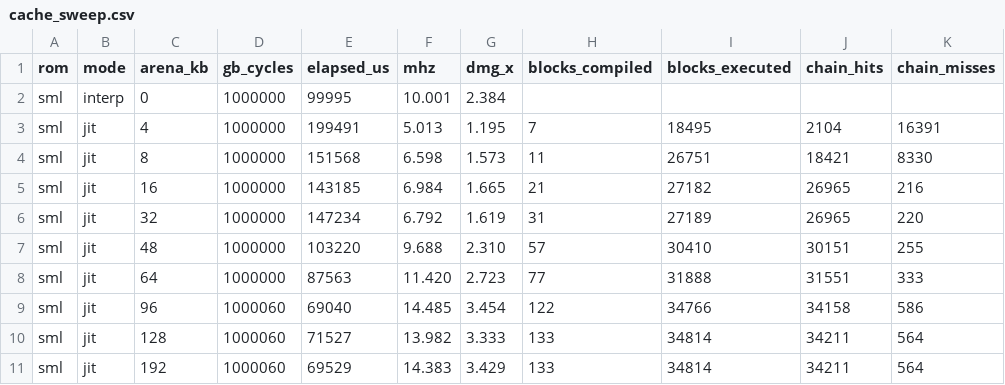
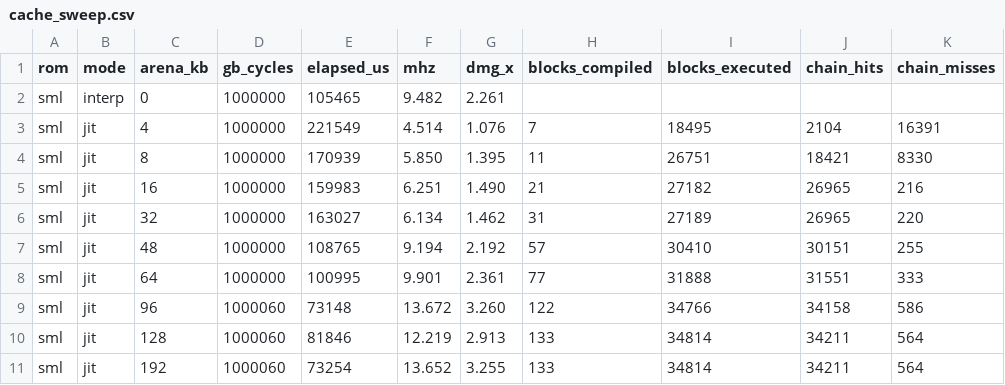
Before and after one commit to AL-255/gbjit-xtensa, a CSV file: benchmark/results/cache_sweep.csv, drawn as a sheet; only a part is shown; the diff covers the shown part only.

```diff
--- a/benchmark/results/cache_sweep.csv
+++ b/benchmark/results/cache_sweep.csv
@@ -1,11 +1,11 @@
 rom,mode,arena_kb,gb_cycles,elapsed_us,mhz,dmg_x,blocks_compiled,blocks_executed,chain_hits,chain_misses
-sml,interp,0,1000000,99995,10.001,2.384,,,,
-sml,jit,4,1000000,199491,5.013,1.195,7,18495,2104,16391
-sml,jit,8,1000000,151568,6.598,1.573,11,26751,18421,8330
-sml,jit,16,1000000,143185,6.984,1.665,21,27182,26965,216
-sml,jit,32,1000000,147234,6.792,1.619,31,27189,26965,220
-sml,jit,48,1000000,103220,9.688,2.310,57,30410,30151,255
-sml,jit,64,1000000,87563,11.420,2.723,77,31888,31551,333
-sml,jit,96,1000060,69040,14.485,3.454,122,34766,34158,586
-sml,jit,128,1000060,71527,13.982,3.333,133,34814,34211,564
-sml,jit,192,1000060,69529,14.383,3.429,133,34814,34211,564
+sml,interp,0,1000000,105465,9.482,2.261,,,,
+sml,jit,4,1000000,221549,4.514,1.076,7,18495,2104,16391
+sml,jit,8,1000000,170939,5.850,1.395,11,26751,18421,8330
+sml,jit,16,1000000,159983,6.251,1.490,21,27182,26965,216
+sml,jit,32,1000000,163027,6.134,1.462,31,27189,26965,220
+sml,jit,48,1000000,108765,9.194,2.192,57,30410,30151,255
+sml,jit,64,1000000,100995,9.901,2.361,77,31888,31551,333
+sml,jit,96,1000060,73148,13.672,3.260,122,34766,34158,586
+sml,jit,128,1000060,81846,12.219,2.913,133,34814,34211,564
+sml,jit,192,1000060,73254,13.652,3.255,133,34814,34211,564
```
Also changed, not shown: 54 edited cells elsewhere in this file, 9 other files.
